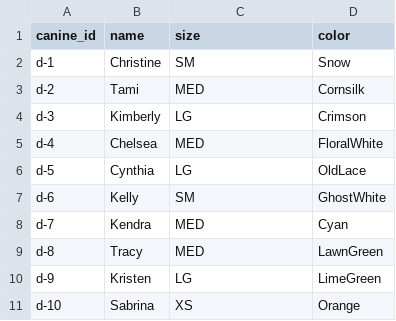
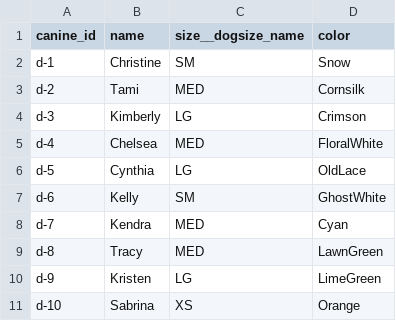
Before and after one commit to sscu-budapest/datazimmer, a CSV file: dogshow/artifacts/data/dog2.csv, drawn as a sheet.

```diff
--- a/dogshow/artifacts/data/dog2.csv
+++ b/dogshow/artifacts/data/dog2.csv
@@ -1,2 +1,2 @@
-canine_id,name,size,color
+canine_id,name,size__dogsize_name,color
 d-1,Christine,SM,Snow
```
Also changed, not shown: dogshow/artifacts/data/comp.csv, dogshow/artifacts/data/people.csv, 5 other files.
